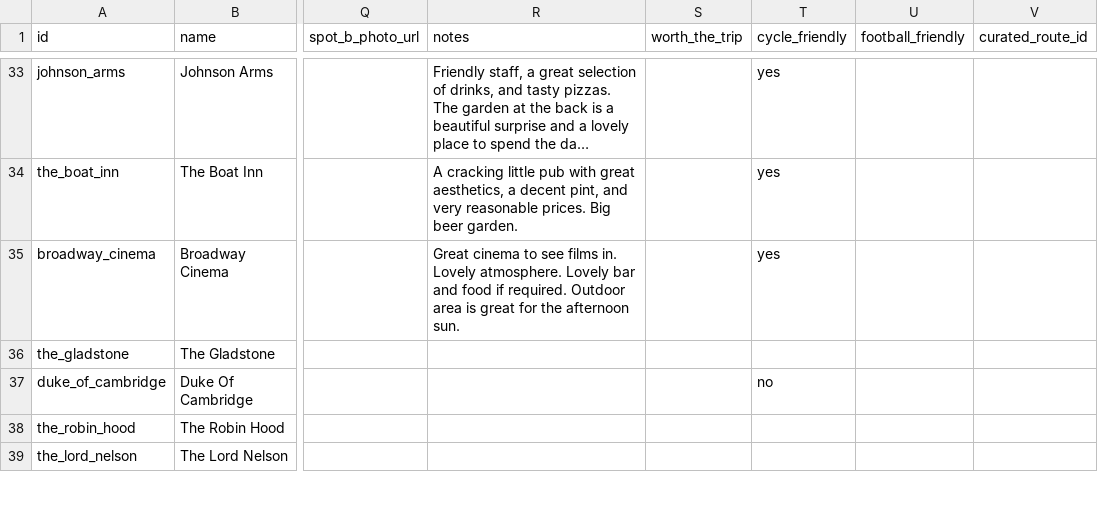
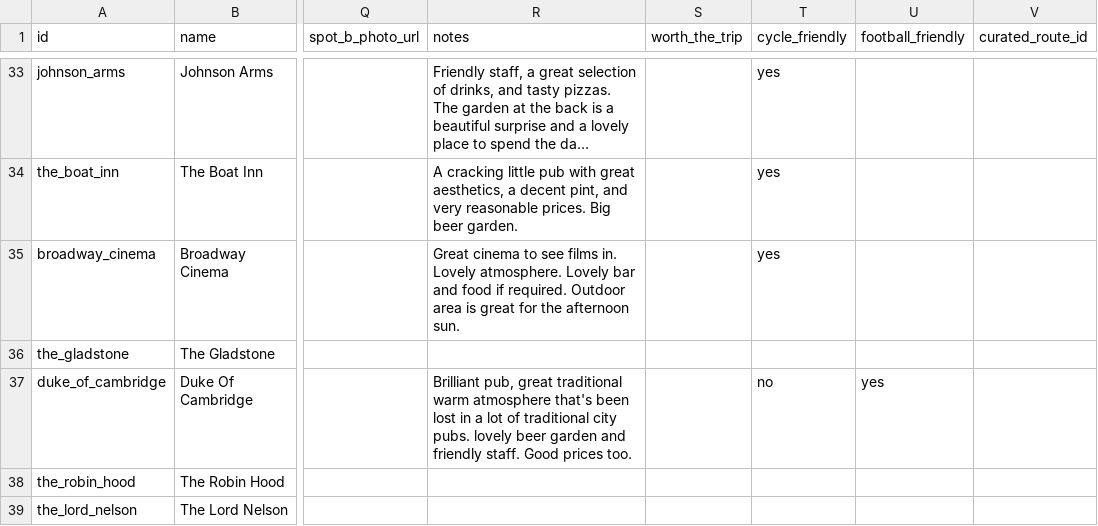
Before and after one commit to shawn845/DrinkingintheSun, a CSV file: app/public/data/pubs.csv, drawn as a sheet; only a part is shown, gaps mark what is left out; long unchanged cells end in …; the diff names each change by its address in the sheet, - before the commit and + after, or states it on an @@ line.

Commit message:
Update pubs/routes via admin tool

```diff
--- a/app/public/data/pubs.csv
+++ b/app/public/data/pubs.csv
-R37 (notes): (empty)
+R37 (notes): Brilliant pub, great traditional warm atmosphere that's been lost in a lot of traditional city pubs. lovely beer garden and friendly staff. Good prices too.
-U37 (football_friendly): (empty)
+U37 (football_friendly): yes
```
